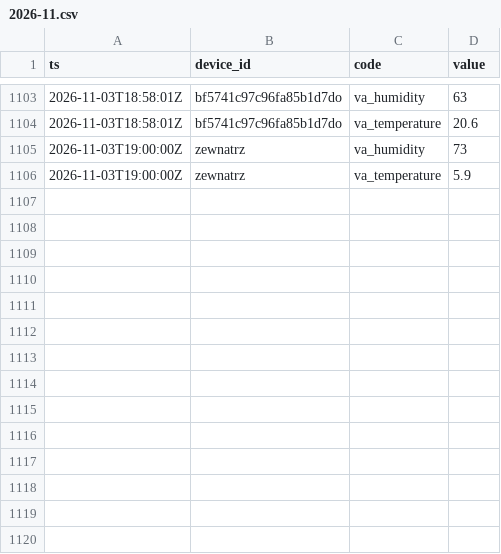
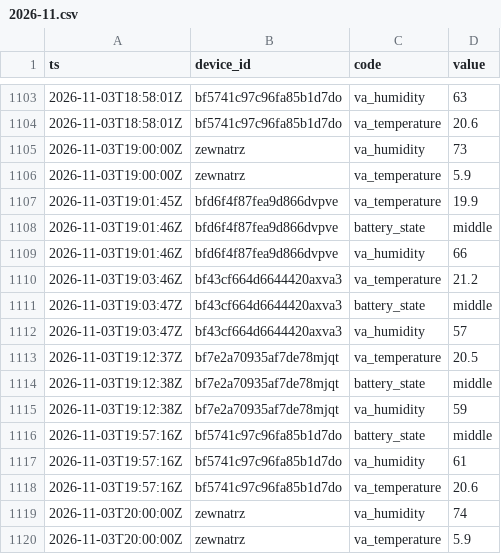
Before and after one commit to Bronek31/Smart-Home, a CSV file: data/2026-11.csv, drawn as a sheet; only a part is shown, gaps mark what is left out.

```diff
--- a/data/2026-11.csv
+++ b/data/2026-11.csv
@@ -1106 +1106,15 @@ ts,device_id,code,value
 2026-11-03T19:00:00Z,zewnatrz,va_temperature,5.9
+2026-11-03T19:01:45Z,bfd6f4f87fea9d866dvpve,va_temperature,19.9
+2026-11-03T19:01:46Z,bfd6f4f87fea9d866dvpve,battery_state,middle
+2026-11-03T19:01:46Z,bfd6f4f87fea9d866dvpve,va_humidity,66
+2026-11-03T19:03:46Z,bf43cf664d6644420axva3,va_temperature,21.2
+2026-11-03T19:03:47Z,bf43cf664d6644420axva3,battery_state,middle
+2026-11-03T19:03:47Z,bf43cf664d6644420axva3,va_humidity,57
+2026-11-03T19:12:37Z,bf7e2a70935af7de78mjqt,va_temperature,20.5
+2026-11-03T19:12:38Z,bf7e2a70935af7de78mjqt,battery_state,middle
+2026-11-03T19:12:38Z,bf7e2a70935af7de78mjqt,va_humidity,59
+2026-11-03T19:57:16Z,bf5741c97c96fa85b1d7do,battery_state,middle
+2026-11-03T19:57:16Z,bf5741c97c96fa85b1d7do,va_humidity,61
+2026-11-03T19:57:16Z,bf5741c97c96fa85b1d7do,va_temperature,20.6
+2026-11-03T20:00:00Z,zewnatrz,va_humidity,74
+2026-11-03T20:00:00Z,zewnatrz,va_temperature,5.9
```
Also changed, not shown: data/dzienne.csv, data/rosliny/2026-11.csv, 5 other files.
